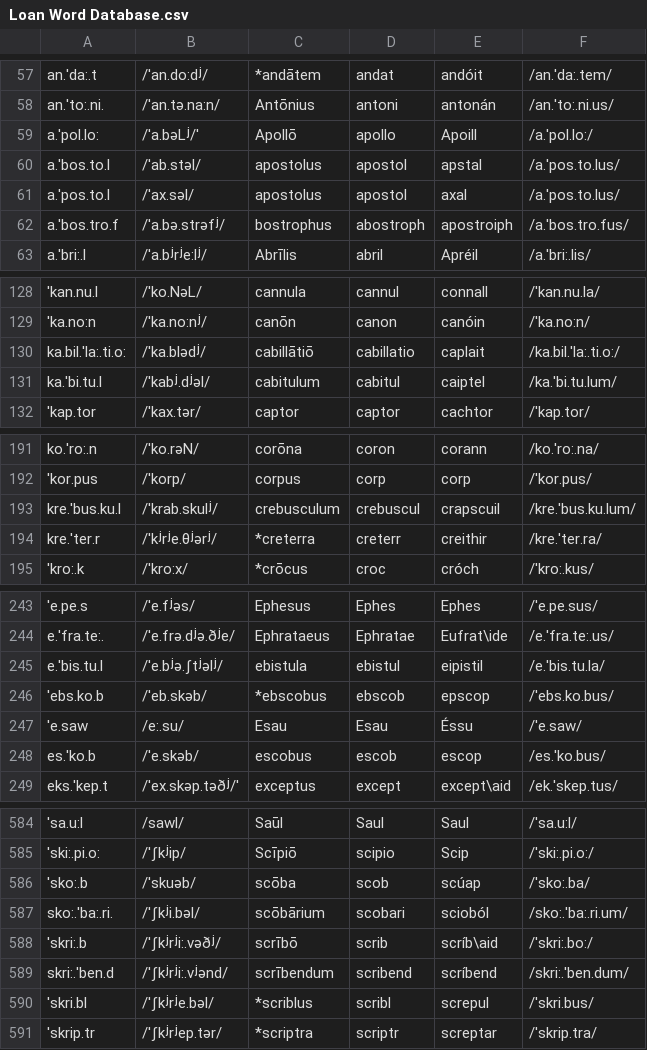
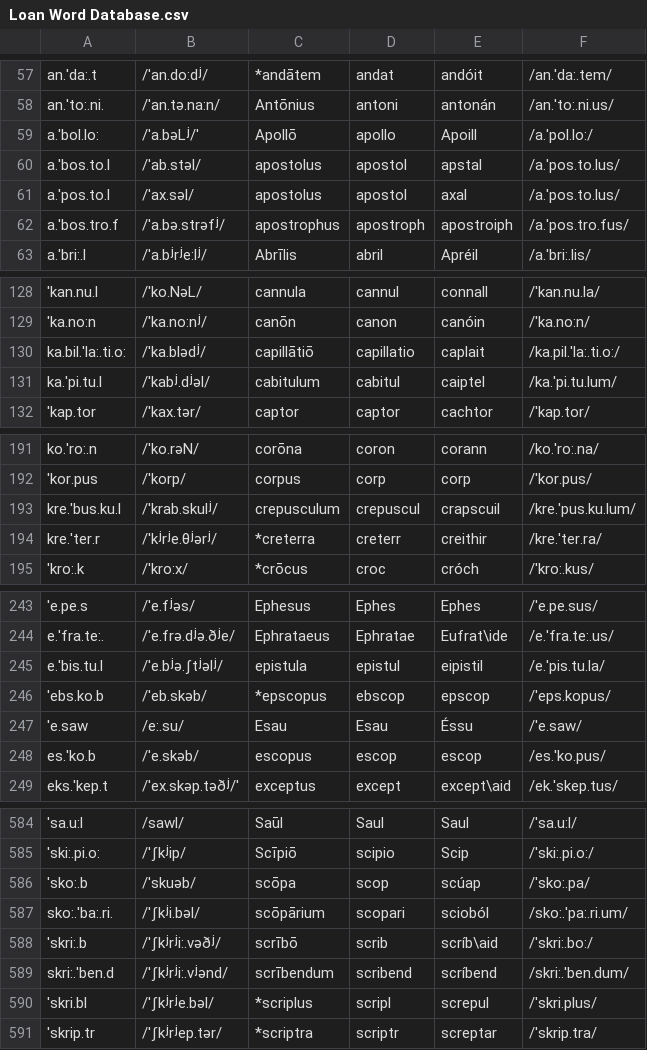
Before and after one commit to bowersd/lat2sgaLoans, a CSV file: monteCarlo/Loan Word Database.csv, drawn as a sheet; only a part is shown, gaps mark what is left out; the diff covers the shown part only; the diff names each change by its address in the sheet, - before the commit and + after, or states it on an @@ line.

Commit message:
Fixed several lines with containing p.

```diff
--- a/monteCarlo/Loan Word Database.csv
+++ b/monteCarlo/Loan Word Database.csv
-A59: a.'pol.lo:
+A59: a.'bol.lo:
-C62: bostrophus
+C62: apostrophus
-D62: abostroph
+D62: apostroph
-F62: /a.'bos.tro.fus/
+F62: /a.'pos.tro.fus/
-C130: cabillātiō
+C130: capillātiō
-D130: cabillatio
+D130: capillatio
-F130: /ka.bil.'la:.ti.o:/
+F130: /ka.pil.'la:.ti.o:/
-A131: ka.'bi.tu.l
+A131: ka.'pi.tu.l
-F131: /ka.'bi.tu.lum/
+F131: /ka.'pi.tu.lum/
-C193: crebusculum
+C193: crepusculum
-D193: crebuscul
+D193: crepuscul
-F193: /kre.'bus.ku.lum/
+F193: /kre.'pus.ku.lum/
-C245: ebistula
+C245: epistula
-D245: ebistul
+D245: epistul
-F245: /e.'bis.tu.la/
+F245: /e.'pis.tu.la/
-C246: *ebscobus
+C246: *epscopus
-D246: ebscob
+D246: ebscop
-F246: /'ebs.ko.bus/
+F246: /'eps.kopus/
-C248: escobus
+C248: escopus
-D248: escob
+D248: escop
-F248: /es.'ko.bus/
+F248: /es.'ko.pus/
-C586: scōba
+C586: scōpa
-D586: scob
+D586: scop
-F586: /'sko:.ba/
+F586: /'sko:.pa/
-C587: scōbārium
+C587: scōpārium
-D587: scobari
+D587: scopari
-F587: /sko:.'ba:.ri.um/
+F587: /sko:.'pa:.ri.um/
-C590: *scriblus
+C590: *scriplus
-D590: scribl
+D590: scripl
-F590: /'skri.bus/
+F590: /'skri.plus/
```
Also changed, not shown: 31 edited cells elsewhere in this file.
